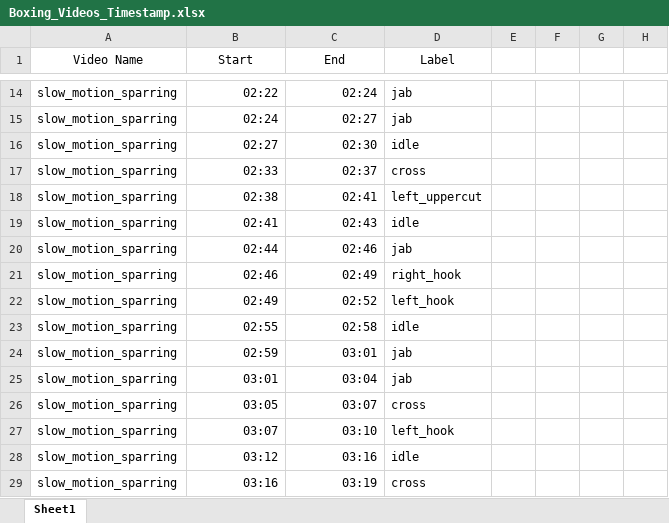
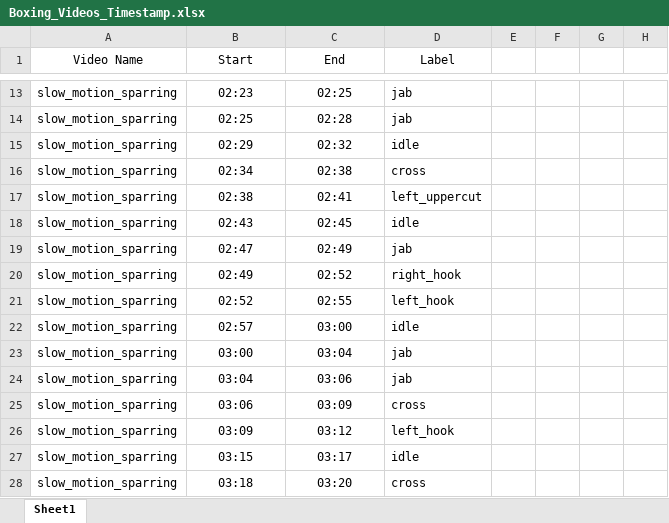
Before and after one commit to Yogee-s/boxing_ai_ws, an Excel workbook: time_stamps/Boxing_Videos_Timestamp.xlsx, sheet Sheet1, drawn as a sheet; only a part is shown, gaps mark what is left out; values as stored, in another font and other column widths than the file's, no borders; charts and pictures not drawn; removed rows and columns are numbered as before the commit, all else as after; the diff covers the shown part only; the diff names each change by its address in the sheet, - before the commit and + after, or states it on an @@ line.

```diff
--- a/time_stamps/Boxing_Videos_Timestamp.xlsx (sheet Sheet1)
+++ b/time_stamps/Boxing_Videos_Timestamp.xlsx (sheet Sheet1)
-B13:C19 alignment: right
+B13:C19 alignment: center
-B13 (Start): 02:22
+B13 (Start): 02:23
-C13 (End): 02:24
+C13 (End): 02:25
-B14 (Start): 02:24
+B14 (Start): 02:25
-C14 (End): 02:27
+C14 (End): 02:28
-B15 (Start): 02:27
+B15 (Start): 02:29
-C15 (End): 02:30
+C15 (End): 02:32
-B16 (Start): 02:33
+B16 (Start): 02:34
-C16 (End): 02:37
+C16 (End): 02:38
-B18 (Start): 02:41
+B18 (Start): 02:43
-C18 (End): 02:43
+C18 (End): 02:45
-B19 (Start): 02:44
+B19 (Start): 02:47
-C19 (End): 02:46
+C19 (End): 02:49
-row 21: slow_motion_sparring | 02:46 | 02:49 | right_hook
-B20:C20 alignment: right
+B20:C20 alignment: center
-D20 (Label): left_hook
+D20 (Label): right_hook
+row 21: slow_motion_sparring | 02:52 | 02:55 | left_hook
-B22 (Start): 02:55
+B22 (Start): 02:57
-B22:C28 alignment: right
+B22:C28 alignment: center
-C22 (End): 02:58
+C22 (End): 03:00
-B23 (Start): 02:59
+B23 (Start): 03:00
-C23 (End): 03:01
+C23 (End): 03:04
-B24 (Start): 03:01
+B24 (Start): 03:04
-C24 (End): 03:04
+C24 (End): 03:06
-B25 (Start): 03:05
+B25 (Start): 03:06
-C25 (End): 03:07
+C25 (End): 03:09
-B26 (Start): 03:07
+B26 (Start): 03:09
-C26 (End): 03:10
+C26 (End): 03:12
-B27 (Start): 03:12
+B27 (Start): 03:15
-C27 (End): 03:16
+C27 (End): 03:17
-B28 (Start): 03:16
+B28 (Start): 03:18
-C28 (End): 03:19
+C28 (End): 03:20
```
Also changed, not shown: 57 added rows, 2 removed rows, 36 edited cells and cell formats elsewhere in this sheet, charts or pictures, 5 other files.
